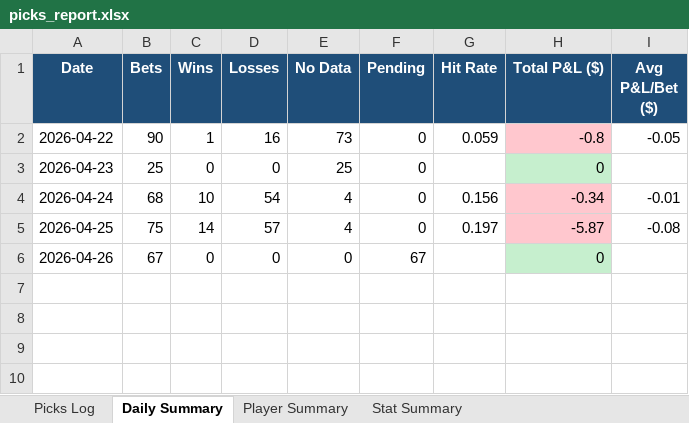
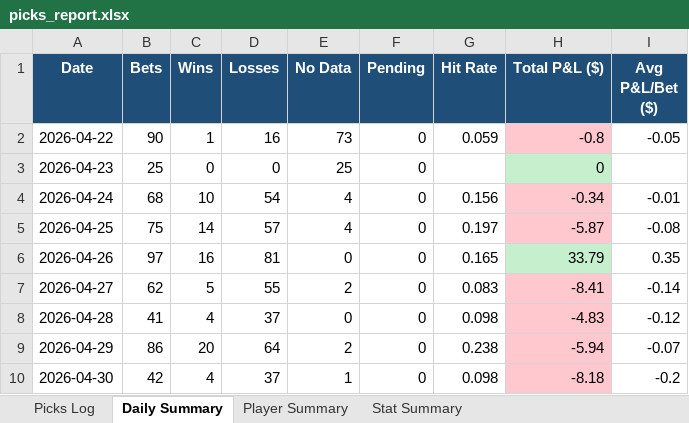
Before and after one commit to aaronwadhwa12/kalshi, an Excel workbook: results/picks_report.xlsx, sheet Daily Summary, drawn as a sheet; values as stored, in another font and other column widths than the file's, no borders; the diff names each change by its address in the sheet, - before the commit and + after, or states it on an @@ line.

```diff
--- a/results/picks_report.xlsx (sheet Daily Summary)
+++ b/results/picks_report.xlsx (sheet Daily Summary)
-B6 (Bets): 67
+B6 (Bets): 97
-C6 (Wins): 0
+C6 (Wins): 16
-D6 (Losses): 0
+D6 (Losses): 81
-F6 (Pending): 67
+F6 (Pending): 0
-G6 (Hit Rate): (empty)
+G6 (Hit Rate): 0.165
-H6 (Total P&L ($)): 0
+H6 (Total P&L ($)): 33.79
-I6 (Avg P&L/Bet ($)): (empty)
+I6 (Avg P&L/Bet ($)): 0.35
+row 7: 2026-04-27 | 62 | 5 | 55 | 2 | 0 | 0.083 | -8.41 | -0.14
+row 8: 2026-04-28 | 41 | 4 | 37 | 0 | 0 | 0.098 | -4.83 | -0.12
+row 9: 2026-04-29 | 86 | 20 | 64 | 2 | 0 | 0.238 | -5.94 | -0.07
+row 10: 2026-04-30 | 42 | 4 | 37 | 1 | 0 | 0.098 | -8.18 | -0.2
```
Also changed, not shown: sheet Picks Log, sheet Player Summary, sheet Stat Summary, 2 other files.
